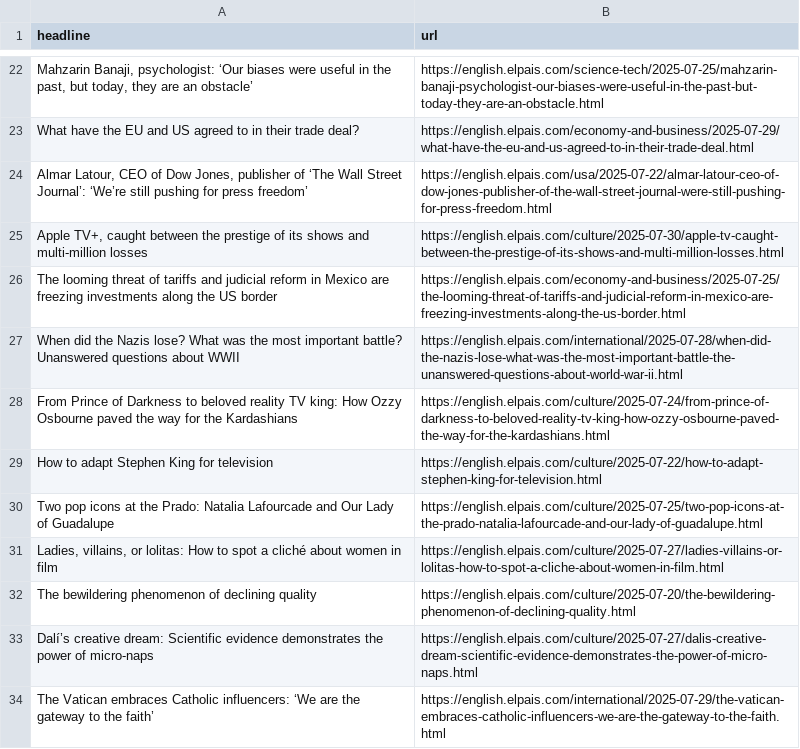
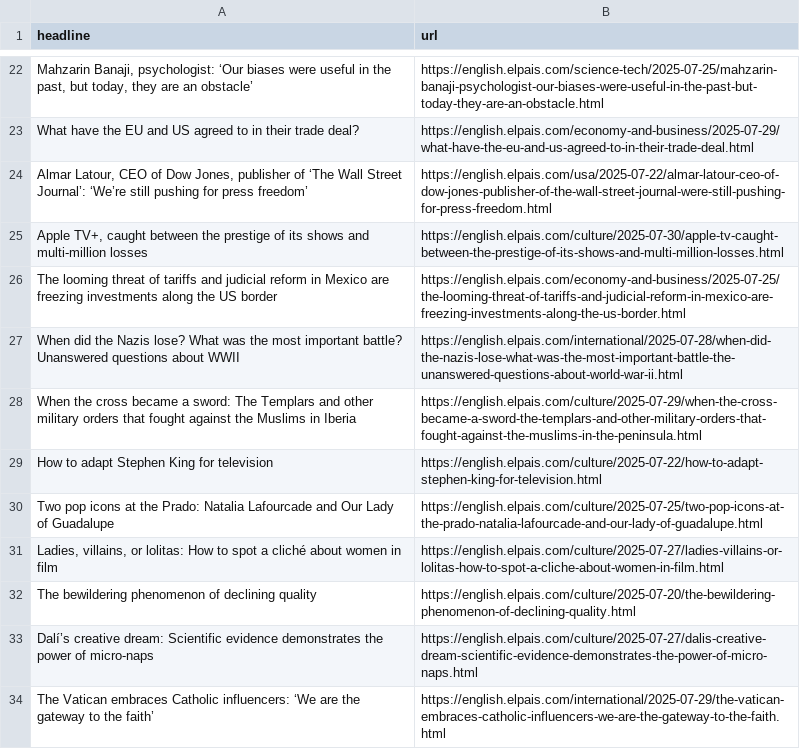
Before and after one commit to berberebecca/el-pais-autoscraper, a CSV file: headlines.csv, drawn as a sheet; only a part is shown, gaps mark what is left out.

```diff
--- a/headlines.csv
+++ b/headlines.csv
@@ -28,3 +28,3 @@ The looming threat of tariffs and judicial reform in Mexico are freezing investm
 When did the Nazis lose? What was the most important battle? Unanswered questions about WWII,https://english.elpais.com/international/2025-07-28/when-did-the-nazis-lose-what-was-the-most-important-battle-the-unanswered-questions-about-world-war-ii.html
-From Prince of Darkness to beloved reality TV king: How Ozzy Osbourne paved the way for the Kardashians,https://english.elpais.com/culture/2025-07-24/from-prince-of-darkness-to-beloved-reality-tv-king-how-ozzy-osbourne-paved-the-way-for-the-kardashians.html
+When the cross became a sword: The Templars and other military orders that fought against the Muslims in Iberia,https://english.elpais.com/culture/2025-07-29/when-the-cross-became-a-sword-the-templars-and-other-military-orders-that-fought-against-the-muslims-in-the-peninsula.html
 How to adapt Stephen King for television,https://english.elpais.com/culture/2025-07-22/how-to-adapt-stephen-king-for-television.html
```
